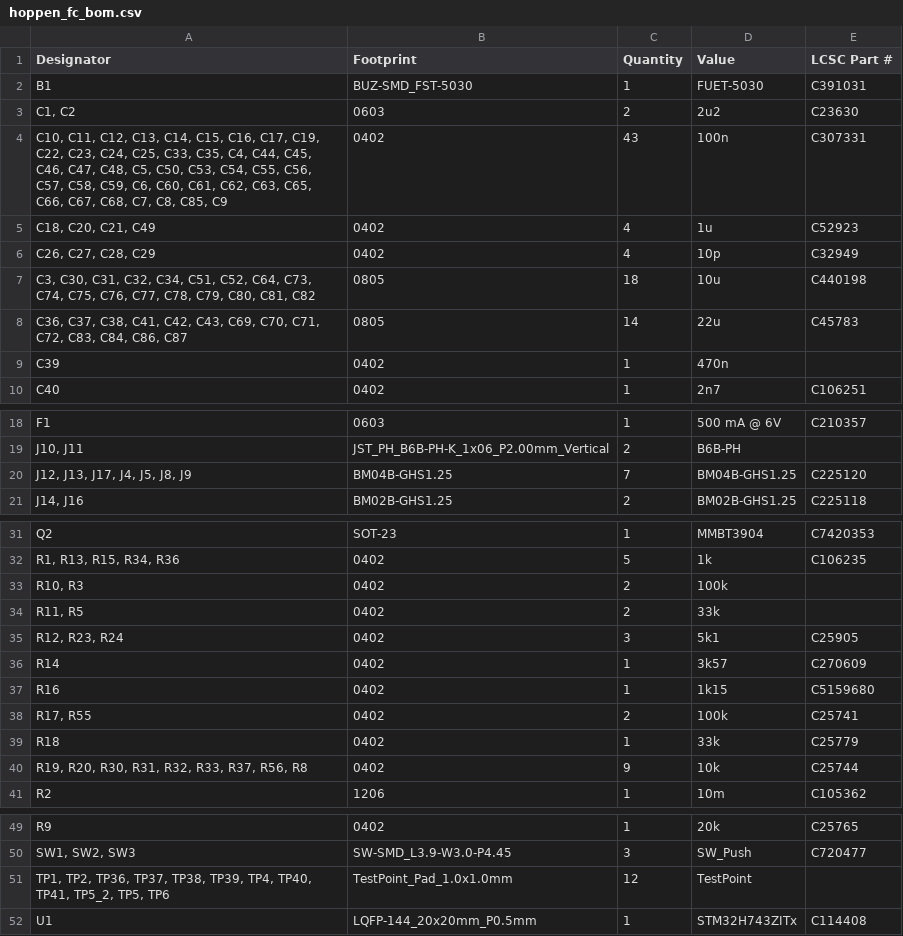
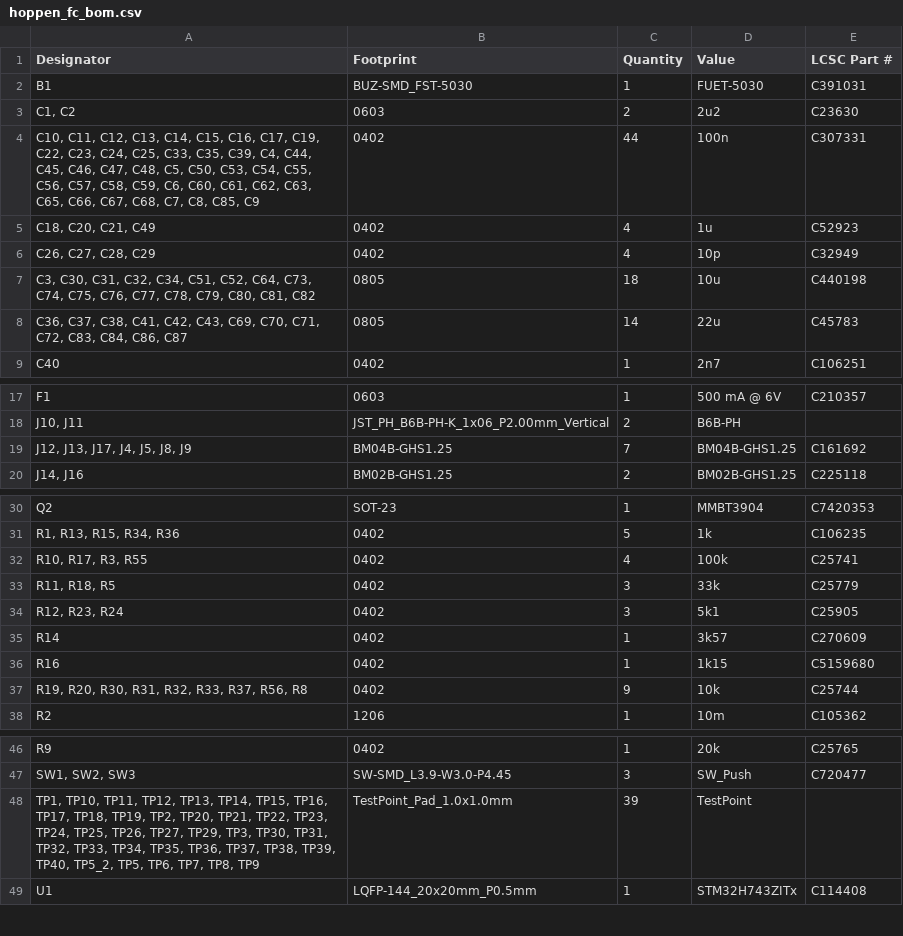
Before and after one commit to SverreOK/hoppen_fc, a CSV file: hoppen_fc/production/hoppen_fc_bom.csv, drawn as a sheet; only a part is shown, gaps mark what is left out; the diff covers the shown part only.

```diff
--- a/hoppen_fc/production/hoppen_fc_bom.csv
+++ b/hoppen_fc/production/hoppen_fc_bom.csv
@@ -3,3 +3,3 @@ B1,BUZ-SMD_FST-5030,1,FUET-5030,C391031
 "C1, C2",0603,2,2u2,C23630
-"C10, C11, C12, C13, C14, C15, C16, C17, C19, C22, C23, C24, C25, C33, C35, C4, C44, C45, C46, C47, C48, C5, C50, C53, C54, C55, C56, C57, C58, C59, C6, C60, C61, C62, C63, C65, C66, C67, C68, C7, C8, C85, C9",0402,43,100n,C307331
+"C10, C11, C12, C13, C14, C15, C16, C17, C19, C22, C23, C24, C25, C33, C35, C39, C4, C44, C45, C46, C47, C48, C5, C50, C53, C54, C55, C56, C57, C58, C59, C6, C60, C61, C62, C63, C65, C66, C67, C68, C7, C8, C85, C9",0402,44,100n,C307331
 "C18, C20, C21, C49",0402,4,1u,C52923
@@ -8,3 +8,2 @@ B1,BUZ-SMD_FST-5030,1,FUET-5030,C391031
 "C36, C37, C38, C41, C42, C43, C69, C70, C71, C72, C83, C84, C86, C87",0805,14,22u,C45783
-C39,0402,1,470n,
 C40,0402,1,2n7,C106251
@@ -19,3 +18,3 @@ F1,0603,1,500 mA @ 6V,C210357
 "J10, J11",JST_PH_B6B-PH-K_1x06_P2.00mm_Vertical,2,B6B-PH,
-"J12, J13, J17, J4, J5, J8, J9",BM04B-GHS1.25,7,BM04B-GHS1.25,C225120
+"J12, J13, J17, J4, J5, J8, J9",BM04B-GHS1.25,7,BM04B-GHS1.25,C161692
 "J14, J16",BM02B-GHS1.25,2,BM02B-GHS1.25,C225118
@@ -32,4 +31,4 @@ Q2,SOT-23,1,MMBT3904,C7420353
 "R1, R13, R15, R34, R36",0402,5,1k,C106235
-"R10, R3",0402,2,100k,
-"R11, R5",0402,2,33k,
+"R10, R17, R3, R55",0402,4,100k,C25741
+"R11, R18, R5",0402,3,33k,C25779
 "R12, R23, R24",0402,3,5k1,C25905
@@ -37,4 +36,2 @@ R14,0402,1,3k57,C270609
 R16,0402,1,1k15,C5159680
-"R17, R55",0402,2,100k,C25741
-R18,0402,1,33k,C25779
 "R19, R20, R30, R31, R32, R33, R37, R56, R8",0402,9,10k,C25744
@@ -50,3 +47,3 @@ R9,0402,1,20k,C25765
 "SW1, SW2, SW3",SW-SMD_L3.9-W3.0-P4.45,3,SW_Push,C720477
-"TP1, TP2, TP36, TP37, TP38, TP39, TP4, TP40, TP41, TP5_2, TP5, TP6",TestPoint_Pad_1.0x1.0mm,12,TestPoint,
+"TP1, TP10, TP11, TP12, TP13, TP14, TP15, TP16, TP17, TP18, TP19, TP2, TP20, TP21, TP22, TP23, TP24, TP25, TP26, TP27, TP29, TP3, TP30, TP31, TP32, TP33, TP34, TP35, TP36, TP37, TP38, TP39, TP40, TP5_2, TP5, TP6, TP7, TP8, TP9",TestPoint_Pad_1.0x1.0mm,39,TestPoint,
 U1,LQFP-144_20x20mm_P0.5mm,1,STM32H743ZITx,C114408
```
Also changed, not shown: 1 edited cell elsewhere in this file, hoppen_fc/production/hoppen_fc_designators.csv, hoppen_fc/production/hoppen_fc_positions.csv, 19 other files.
